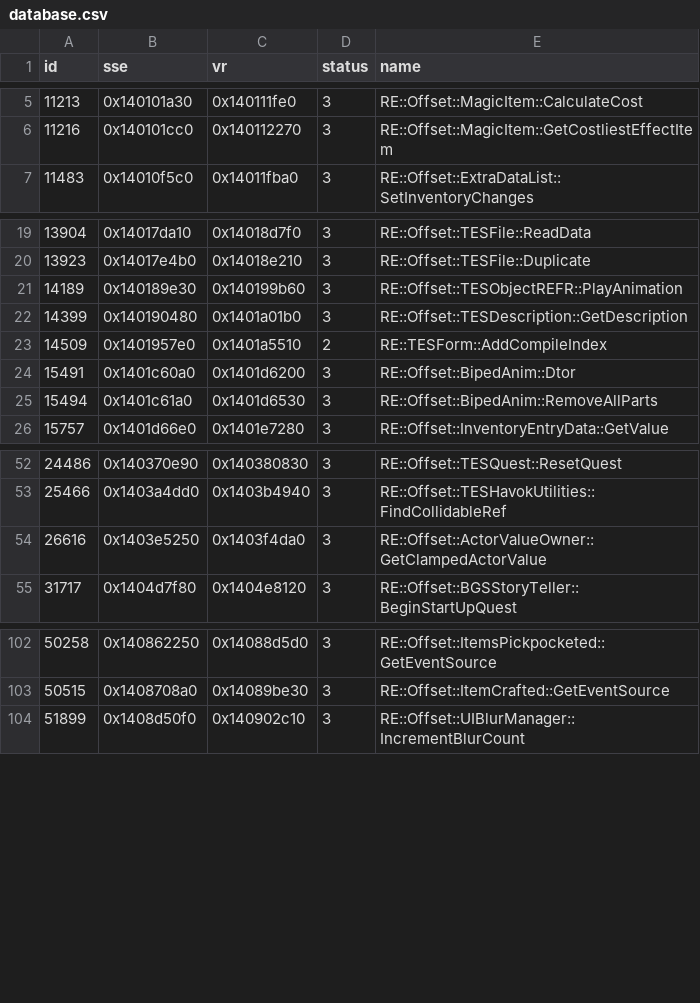
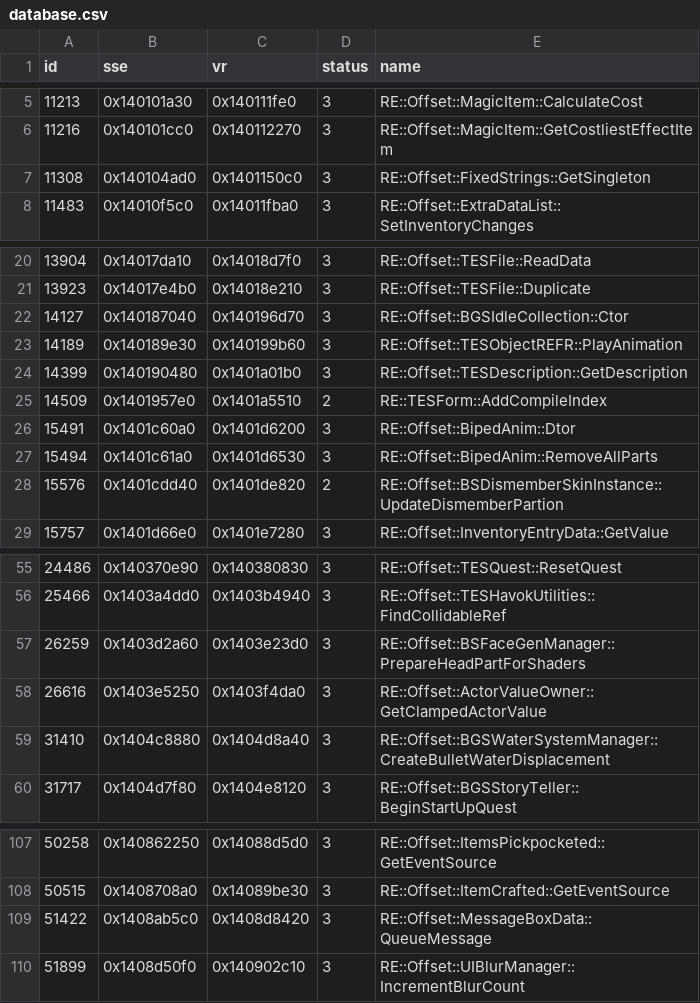
Before and after one commit to alandtse/skyrim_vr_address_library, a CSV file: database.csv, drawn as a sheet; only a part is shown, gaps mark what is left out; the diff covers the shown part only.

```diff
--- a/database.csv
+++ b/database.csv
@@ -6,2 +6,3 @@ id,sse,vr,status,name
 11216,0x140101cc0,0x140112270,3,RE::Offset::MagicItem::GetCostliestEffectItem
+11308,0x140104ad0,0x1401150c0,3,RE::Offset::FixedStrings::GetSingleton
 11483,0x14010f5c0,0x14011fba0,3,RE::Offset::ExtraDataList::SetInventoryChanges
@@ -20,2 +21,3 @@ id,sse,vr,status,name
 13923,0x14017e4b0,0x14018e210,3,RE::Offset::TESFile::Duplicate
+14127,0x140187040,0x140196d70,3,RE::Offset::BGSIdleCollection::Ctor
 14189,0x140189e30,0x140199b60,3,RE::Offset::TESObjectREFR::PlayAnimation
@@ -25,2 +27,3 @@ id,sse,vr,status,name
 15494,0x1401c61a0,0x1401d6530,3,RE::Offset::BipedAnim::RemoveAllParts
+15576,0x1401cdd40,0x1401de820,2,RE::Offset::BSDismemberSkinInstance::UpdateDismemberPartion
 15757,0x1401d66e0,0x1401e7280,3,RE::Offset::InventoryEntryData::GetValue
@@ -53,3 +56,5 @@ id,sse,vr,status,name
 25466,0x1403a4dd0,0x1403b4940,3,RE::Offset::TESHavokUtilities::FindCollidableRef
+26259,0x1403d2a60,0x1403e23d0,3,RE::Offset::BSFaceGenManager::PrepareHeadPartForShaders
 26616,0x1403e5250,0x1403f4da0,3,RE::Offset::ActorValueOwner::GetClampedActorValue
+31410,0x1404c8880,0x1404d8a40,3,RE::Offset::BGSWaterSystemManager::CreateBulletWaterDisplacement
 31717,0x1404d7f80,0x1404e8120,3,RE::Offset::BGSStoryTeller::BeginStartUpQuest
@@ -103,2 +108,3 @@ id,sse,vr,status,name
 50515,0x1408708a0,0x14089be30,3,RE::Offset::ItemCrafted::GetEventSource
+51422,0x1408ab5c0,0x1408d8420,3,RE::Offset::MessageBoxData::QueueMessage
 51899,0x1408d50f0,0x140902c10,3,RE::Offset::UIBlurManager::IncrementBlurCount
```
Also changed, not shown: 19 added rows and 2 edited cells elsewhere in this file.
